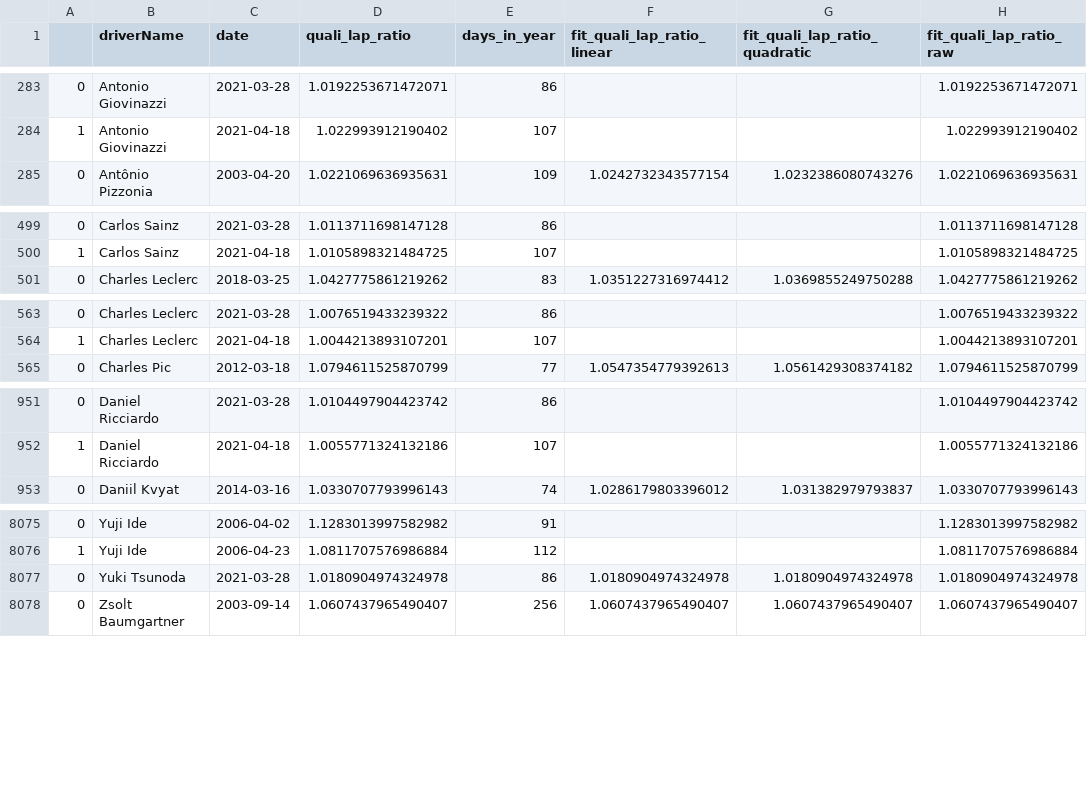
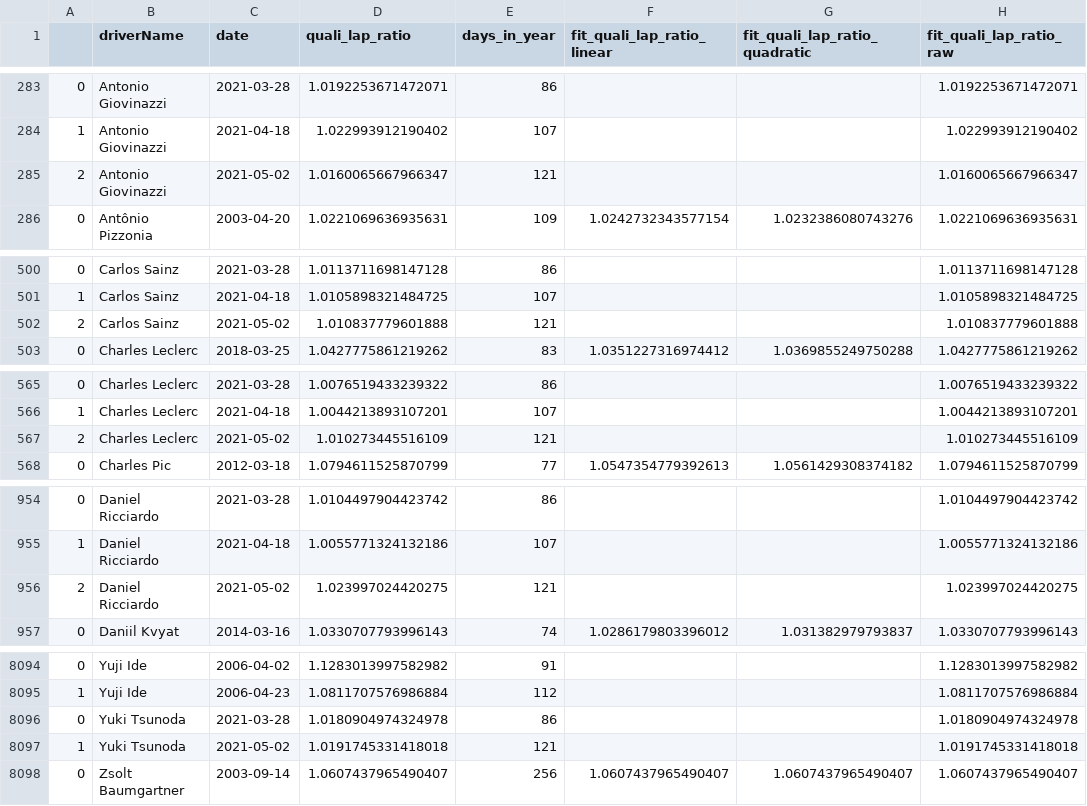
Before and after one commit to abcdefg781/f1.github.io, a CSV file: f1db_csv/quali_form.csv, drawn as a sheet; only a part is shown, gaps mark what is left out; the diff covers the shown part only.

```diff
--- a/f1db_csv/quali_form.csv
+++ b/f1db_csv/quali_form.csv
@@ -284,2 +284,3 @@
 1,Antonio Giovinazzi,2021-04-18,1.022993912190402,107,,,1.022993912190402
+2,Antonio Giovinazzi,2021-05-02,1.0160065667966347,121,,,1.0160065667966347
 0,Antônio Pizzonia,2003-04-20,1.0221069636935631,109,1.0242732343577154,1.0232386080743276,1.0221069636935631
@@ -500,2 +501,3 @@
 1,Carlos Sainz,2021-04-18,1.0105898321484725,107,,,1.0105898321484725
+2,Carlos Sainz,2021-05-02,1.010837779601888,121,,,1.010837779601888
 0,Charles Leclerc,2018-03-25,1.0427775861219262,83,1.0351227316974412,1.0369855249750288,1.0427775861219262
@@ -564,2 +566,3 @@
 1,Charles Leclerc,2021-04-18,1.0044213893107201,107,,,1.0044213893107201
+2,Charles Leclerc,2021-05-02,1.010273445516109,121,,,1.010273445516109
 0,Charles Pic,2012-03-18,1.0794611525870799,77,1.0547354779392613,1.0561429308374182,1.0794611525870799
@@ -952,2 +955,3 @@
 1,Daniel Ricciardo,2021-04-18,1.0055771324132186,107,,,1.0055771324132186
+2,Daniel Ricciardo,2021-05-02,1.023997024420275,121,,,1.023997024420275
 0,Daniil Kvyat,2014-03-16,1.0330707793996143,74,1.0286179803396012,1.031382979793837,1.0330707793996143
@@ -8076,3 +8095,4 @@
 1,Yuji Ide,2006-04-23,1.0811707576986884,112,,,1.0811707576986884
-0,Yuki Tsunoda,2021-03-28,1.0180904974324978,86,1.0180904974324978,1.0180904974324978,1.0180904974324978
+0,Yuki Tsunoda,2021-03-28,1.0180904974324978,86,,,1.0180904974324978
+1,Yuki Tsunoda,2021-05-02,1.0191745331418018,121,,,1.0191745331418018
 0,Zsolt Baumgartner,2003-09-14,1.0607437965490407,256,1.0607437965490407,1.0607437965490407,1.0607437965490407
```
Also changed, not shown: 15 added rows elsewhere in this file, f1db_csv/driver_history.csv, f1db_csv/min_laps.csv, 2 other files.
